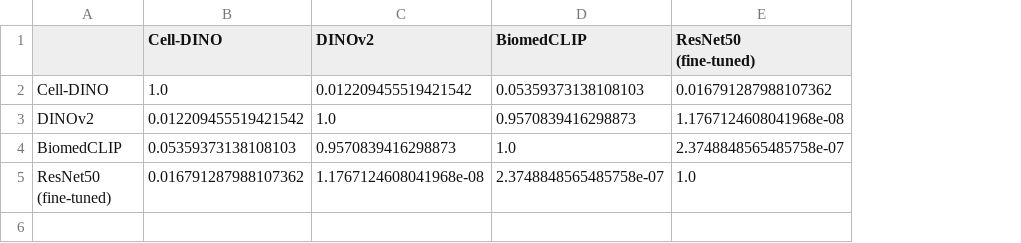
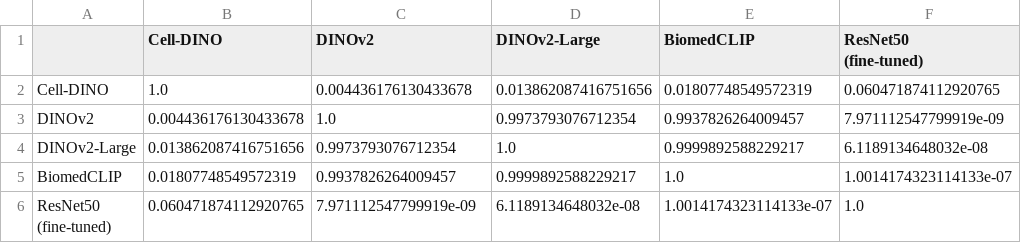
Before and after one commit to Robi97-singh/bioactive, a CSV file: results_showcase/benchmark_figures/nemenyi_pvalues.csv, drawn as a sheet; addresses are those after the commit; the diff names each change by its address in the sheet, - before the commit and + after, or states it on an @@ line.

Commit message:
Update benchmark figures with DINOv2-Large (5-arm frozen comparison)

```diff
--- a/results_showcase/benchmark_figures/nemenyi_pvalues.csv
+++ b/results_showcase/benchmark_figures/nemenyi_pvalues.csv
+column D (DINOv2-Large), rows 2-3: 0.013862087416751656 | 0.9973793076712354; rows 5-6: 0.9999892588229217 | 6.1189134648032e-08
-C2 (DINOv2): 0.012209455519421542
+C2 (DINOv2): 0.004436176130433678
-E2 (BiomedCLIP): 0.05359373138108103
+E2 (BiomedCLIP): 0.01807748549572319
-F2 (ResNet50 (fine-tuned)): 0.016791287988107362
+F2 (ResNet50 (fine-tuned)): 0.060471874112920765
-B3 (Cell-DINO): 0.012209455519421542
+B3 (Cell-DINO): 0.004436176130433678
-E3 (BiomedCLIP): 0.9570839416298873
+E3 (BiomedCLIP): 0.9937826264009457
-F3 (ResNet50 (fine-tuned)): 1.1767124608041968e-08
+F3 (ResNet50 (fine-tuned)): 7.971112547799919e-09
+row 4: DINOv2-Large | 0.013862087416751656 | 0.9973793076712354 | 1.0 | 0.9999892588229217 | 6.1189134648032e-08
-B5 (Cell-DINO): 0.05359373138108103
+B5 (Cell-DINO): 0.01807748549572319
-C5 (DINOv2): 0.9570839416298873
+C5 (DINOv2): 0.9937826264009457
-F5 (ResNet50 (fine-tuned)): 2.3748848565485758e-07
+F5 (ResNet50 (fine-tuned)): 1.0014174323114133e-07
-B6 (Cell-DINO): 0.016791287988107362
+B6 (Cell-DINO): 0.060471874112920765
-C6 (DINOv2): 1.1767124608041968e-08
+C6 (DINOv2): 7.971112547799919e-09
-E6 (BiomedCLIP): 2.3748848565485758e-07
+E6 (BiomedCLIP): 1.0014174323114133e-07
```
Also changed, not shown: results_showcase/benchmark_figures/benchmark_summary.csv, 2 other files.
